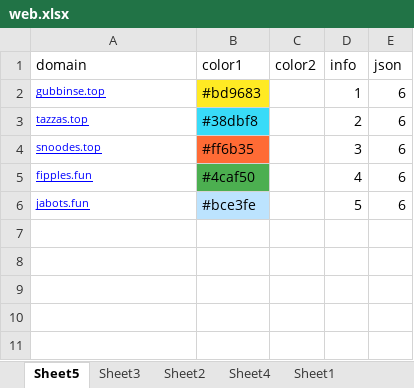
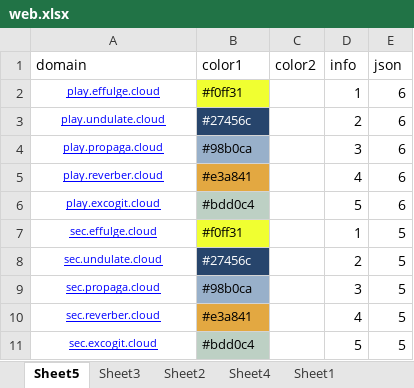
Before and after one commit to nowmobi/projectGames, an Excel workbook: game27/web.xlsx, sheet Sheet5, drawn as a sheet; values as stored, in another font and other column widths than the file's, no borders; the diff names each change by its address in the sheet, - before the commit and + after, or states it on an @@ line.

```diff
--- a/game27/web.xlsx (sheet Sheet5)
+++ b/game27/web.xlsx (sheet Sheet5)
-A2 (domain): gubbinse.top
+A2 (domain): play.effulge.cloud
-A2:A6 alignment: left
+A2:A6 alignment: center
-B2 (color1): #bd9683
+B2 (color1): #f0ff31
@@ B2:B6 text size: smaller @@
-A3 (domain): tazzas.top
+A3 (domain): play.undulate.cloud
-B3 (color1): #38dbf8
+B3 (color1): #27456c
@@ B3 fill: #38DBF8 → #27456C, text colour: black → #FFFFFF @@
-A4 (domain): snoodes.top
+A4 (domain): play.propaga.cloud
-B4 (color1): #ff6b35
+B4 (color1): #98b0ca
-B4 fill: #FF6B35
+B4 fill: #98B0CA
-A5 (domain): fipples.fun
+A5 (domain): play.reverber.cloud
-B5 (color1): #4caf50
+B5 (color1): #e3a841
-B5 fill: #4CAF50
+B5 fill: #E3A841
-A6 (domain): jabots.fun
+A6 (domain): play.excogit.cloud
-B6 (color1): #bce3fe
+B6 (color1): #bdd0c4
-B6 fill: #BCE3FE
+B6 fill: #BDD0C4
+row 7: sec.effulge.cloud | #f0ff31 |  | 1 | 5
+row 8: sec.undulate.cloud | #27456c |  | 2 | 5
+row 9: sec.propaga.cloud | #98b0ca |  | 3 | 5
+row 10: sec.reverber.cloud | #e3a841 |  | 4 | 5
+row 11: sec.excogit.cloud | #bdd0c4 |  | 5 | 5
```
Also changed, not shown: 9 other files.
